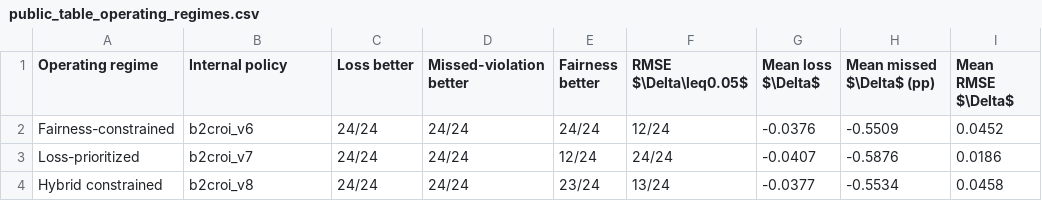
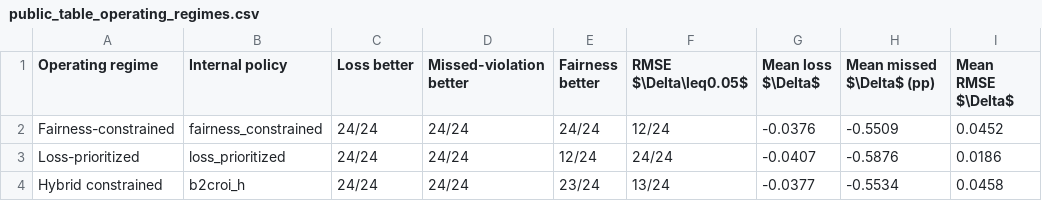
Before and after one commit to mxuanvan02/b2croi-greenhouse, a CSV file: data/processed/public_table_operating_regimes.csv, drawn as a sheet; only a part is shown; the diff names each change by its address in the sheet, - before the commit and + after, or states it on an @@ line.

```diff
--- a/data/processed/public_table_operating_regimes.csv
+++ b/data/processed/public_table_operating_regimes.csv
-B2 (Internal policy): b2croi_v6
+B2 (Internal policy): fairness_constrained
-B3 (Internal policy): b2croi_v7
+B3 (Internal policy): loss_prioritized
-B4 (Internal policy): b2croi_v8
+B4 (Internal policy): b2croi_h
```
Also changed, not shown: data/processed/b2croi_hq_raw.csv, data/processed/b2croi_hq_stress_n_raw.csv, 60 other files.
